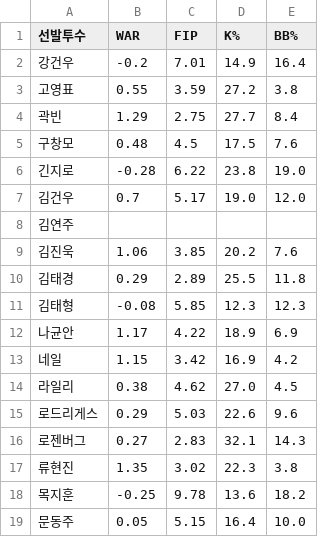
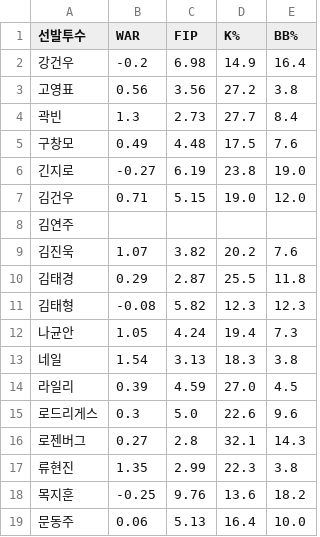
Before and after one commit to smmartworld/kbostarter, a CSV file: pitcher_advanced_stats.csv, drawn as a sheet; only a part is shown; the diff covers the shown part only.

```diff
--- a/pitcher_advanced_stats.csv
+++ b/pitcher_advanced_stats.csv
@@ -1,19 +1,19 @@
 선발투수,WAR,FIP,K%,BB%
-강건우,-0.2,7.01,14.9,16.4
-고영표,0.55,3.59,27.2,3.8
-곽빈,1.29,2.75,27.7,8.4
-구창모,0.48,4.5,17.5,7.6
-긴지로,-0.28,6.22,23.8,19.0
-김건우,0.7,5.17,19.0,12.0
+강건우,-0.2,6.98,14.9,16.4
+고영표,0.56,3.56,27.2,3.8
+곽빈,1.3,2.73,27.7,8.4
+구창모,0.49,4.48,17.5,7.6
+긴지로,-0.27,6.19,23.8,19.0
+김건우,0.71,5.15,19.0,12.0
 김연주,,,,
-김진욱,1.06,3.85,20.2,7.6
-김태경,0.29,2.89,25.5,11.8
-김태형,-0.08,5.85,12.3,12.3
-나균안,1.17,4.22,18.9,6.9
-네일,1.15,3.42,16.9,4.2
-라일리,0.38,4.62,27.0,4.5
-로드리게스,0.29,5.03,22.6,9.6
-로젠버그,0.27,2.83,32.1,14.3
-류현진,1.35,3.02,22.3,3.8
-목지훈,-0.25,9.78,13.6,18.2
-문동주,0.05,5.15,16.4,10.0
+김진욱,1.07,3.82,20.2,7.6
+김태경,0.29,2.87,25.5,11.8
+김태형,-0.08,5.82,12.3,12.3
+나균안,1.05,4.24,19.4,7.3
+네일,1.54,3.13,18.3,3.8
+라일리,0.39,4.59,27.0,4.5
+로드리게스,0.3,5.0,22.6,9.6
+로젠버그,0.27,2.8,32.1,14.3
+류현진,1.35,2.99,22.3,3.8
+목지훈,-0.25,9.76,13.6,18.2
+문동주,0.06,5.13,16.4,10.0
```
Also changed, not shown: 113 edited cells elsewhere in this file, 로테이션_마스터데이터.csv.
